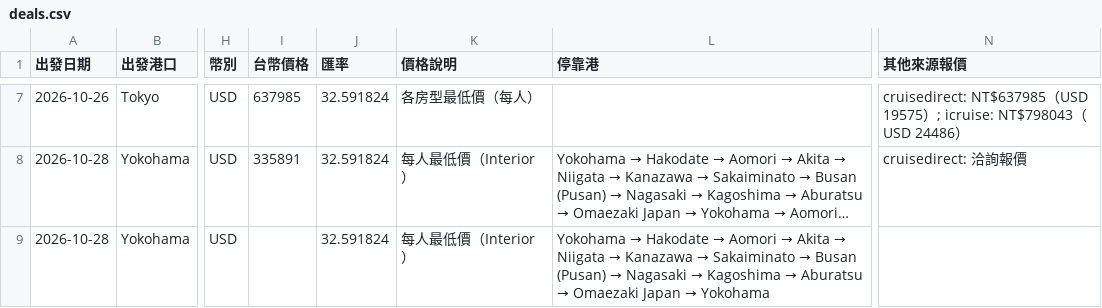
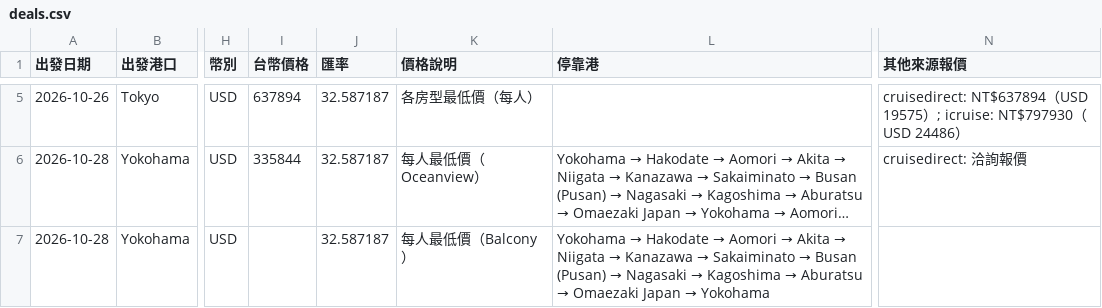
Before and after one commit to paladinlin1/cruise-deals, a CSV file: data/deals.csv, drawn as a sheet; only a part is shown, gaps mark what is left out; long unchanged cells end in …; addresses are those after the commit; the diff covers the shown part only; the diff names each change by its address in the sheet, - before the commit and + after, or states it on an @@ line.

```diff
--- a/data/deals.csv
+++ b/data/deals.csv
-I5 (台幣價格): 637985
+I5 (台幣價格): 637894
-J5:J7 (匯率): 32.591824
+J5:J7 (匯率): 32.587187
-N5 (其他來源報價): cruisedirect: NT$637985（USD 19575）; icruise: NT$798043（USD…
+N5 (其他來源報價): cruisedirect: NT$637894（USD 19575）; icruise: NT$797930（USD…
-I6 (台幣價格): 335891
+I6 (台幣價格): 335844
-K6 (價格說明): 每人最低價（Interior）
+K6 (價格說明): 每人最低價（Oceanview）
-K7 (價格說明): 每人最低價（Interior）
+K7 (價格說明): 每人最低價（Balcony）
```
Also changed, not shown: 1 added row, 3 removed rows and 85 edited cells elsewhere in this file, 3 other files.
